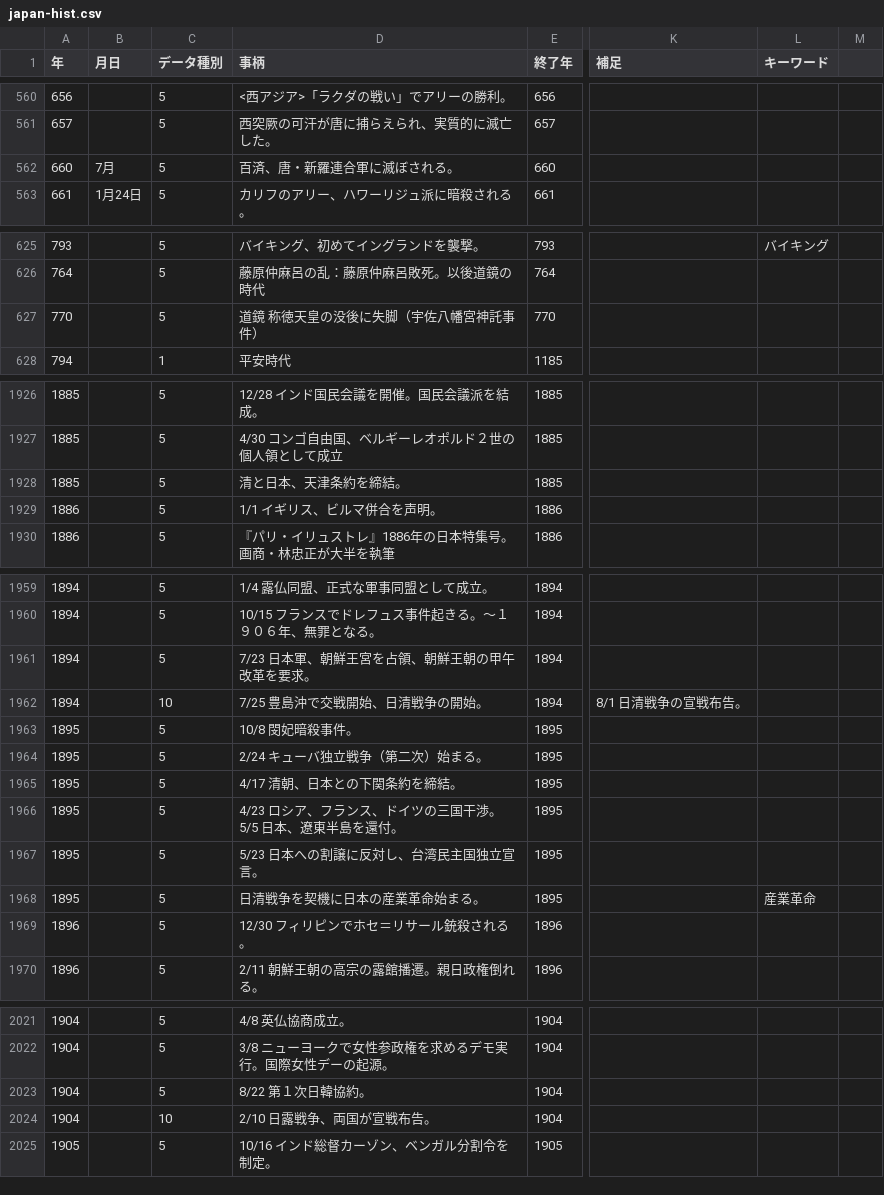
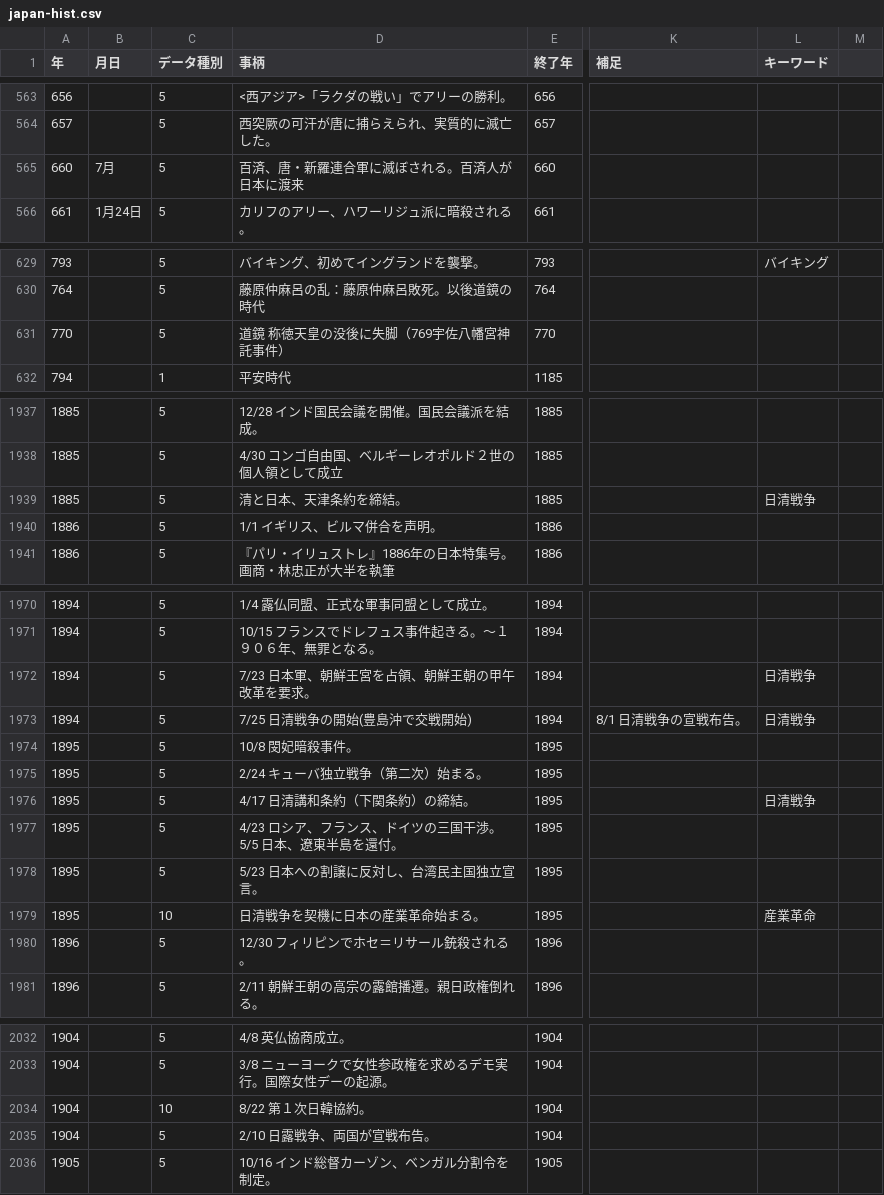
Before and after one commit to mhayakusa/Chronology, a CSV file: static/japan-hist.csv, drawn as a sheet; only a part is shown, gaps mark what is left out; addresses are those after the commit; the diff covers the shown part only; the diff names each change by its address in the sheet, - before the commit and + after, or states it on an @@ line.

```diff
--- a/static/japan-hist.csv
+++ b/static/japan-hist.csv
-D565 (事柄): 百済、唐・新羅連合軍に滅ぼされる。
+D565 (事柄): 百済、唐・新羅連合軍に滅ぼされる。百済人が日本に渡来
-D631 (事柄): 道鏡 称徳天皇の没後に失脚（宇佐八幡宮神託事件）
+D631 (事柄): 道鏡 称徳天皇の没後に失脚（769宇佐八幡宮神託事件）
-L1939 (キーワード): (empty)
+L1939 (キーワード): 日清戦争
-L1972:L1973 (キーワード): (empty)
+L1972:L1973 (キーワード): 日清戦争
-C1973 (データ種別): 10
+C1973 (データ種別): 5
-D1973 (事柄): 7/25 豊島沖で交戦開始、日清戦争の開始。
+D1973 (事柄): 7/25 日清戦争の開始(豊島沖で交戦開始)
-D1976 (事柄): 4/17 清朝、日本との下関条約を締結。
+D1976 (事柄): 4/17 日清講和条約（下関条約）の締結。
-L1976 (キーワード): (empty)
+L1976 (キーワード): 日清戦争
-C1979 (データ種別): 5
+C1979 (データ種別): 10
-C2034 (データ種別): 5
+C2034 (データ種別): 10
-C2035 (データ種別): 10
+C2035 (データ種別): 5
```
Also changed, not shown: 12 added rows and 2 edited cells elsewhere in this file, 2 other files.
